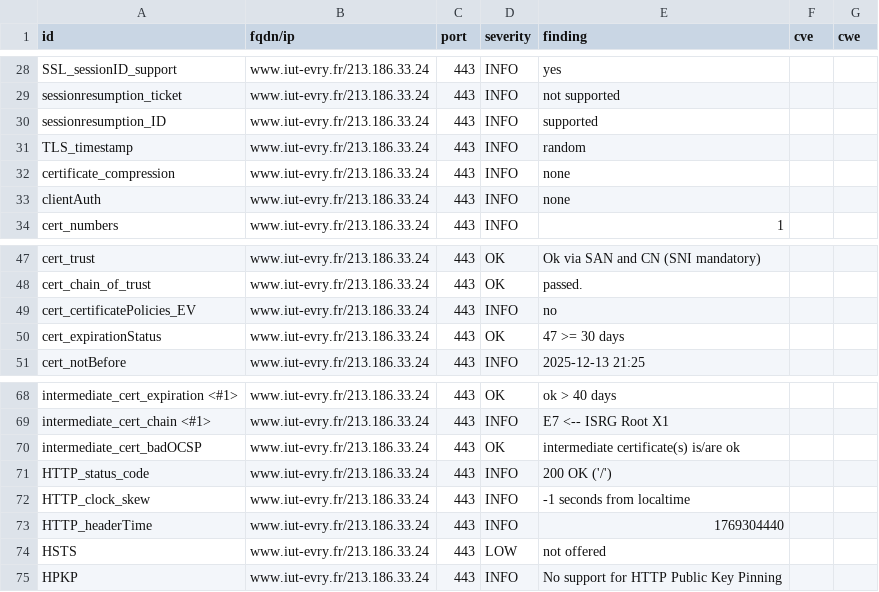
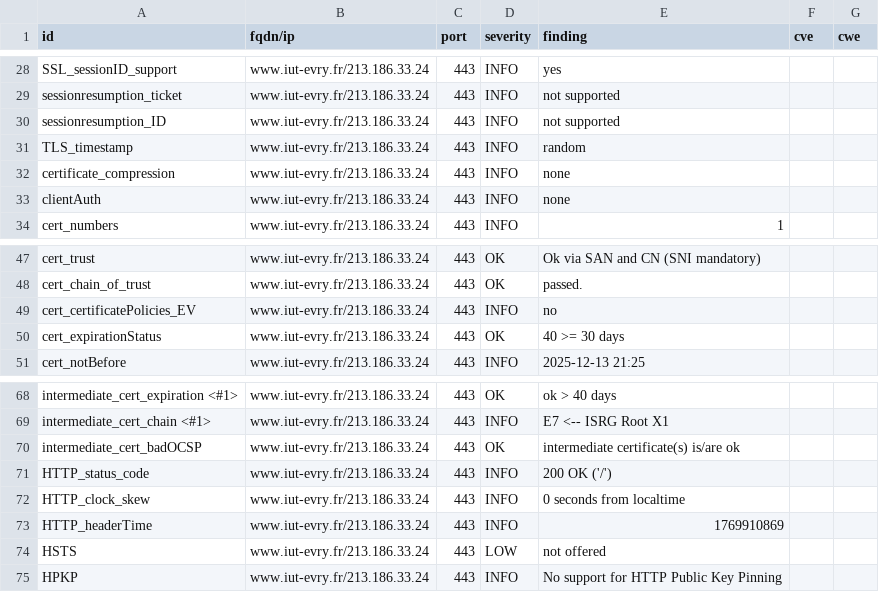
Before and after one commit to atomegr/dashlord, a CSV file: results/aHR0cHM6Ly93d3cuaXV0LWV2cnkuZnIv/testssl.csv, drawn as a sheet; only a part is shown, gaps mark what is left out.

```diff
--- a/results/aHR0cHM6Ly93d3cuaXV0LWV2cnkuZnIv/testssl.csv
+++ b/results/aHR0cHM6Ly93d3cuaXV0LWV2cnkuZnIv/testssl.csv
@@ -29,3 +29,3 @@
 "sessionresumption_ticket","www.iut-evry.fr/213.186.33.24","443","INFO","not supported","",""
-"sessionresumption_ID","www.iut-evry.fr/213.186.33.24","443","INFO","supported","",""
+"sessionresumption_ID","www.iut-evry.fr/213.186.33.24","443","INFO","not supported","",""
 "TLS_timestamp","www.iut-evry.fr/213.186.33.24","443","INFO","random","",""
@@ -49,3 +49,3 @@
 "cert_certificatePolicies_EV","www.iut-evry.fr/213.186.33.24","443","INFO","no","",""
-"cert_expirationStatus","www.iut-evry.fr/213.186.33.24","443","OK","47 >= 30 days","",""
+"cert_expirationStatus","www.iut-evry.fr/213.186.33.24","443","OK","40 >= 30 days","",""
 "cert_notBefore","www.iut-evry.fr/213.186.33.24","443","INFO","2025-12-13 21:25","",""
@@ -71,4 +71,4 @@
 "HTTP_status_code","www.iut-evry.fr/213.186.33.24","443","INFO","200 OK ('/')","",""
-"HTTP_clock_skew","www.iut-evry.fr/213.186.33.24","443","INFO","-1 seconds from localtime","",""
-"HTTP_headerTime","www.iut-evry.fr/213.186.33.24","443","INFO","1769304440","",""
+"HTTP_clock_skew","www.iut-evry.fr/213.186.33.24","443","INFO","0 seconds from localtime","",""
+"HTTP_headerTime","www.iut-evry.fr/213.186.33.24","443","INFO","1769910869","",""
 "HSTS","www.iut-evry.fr/213.186.33.24","443","LOW","not offered","",""
```
Also changed, not shown: 11 other files.
